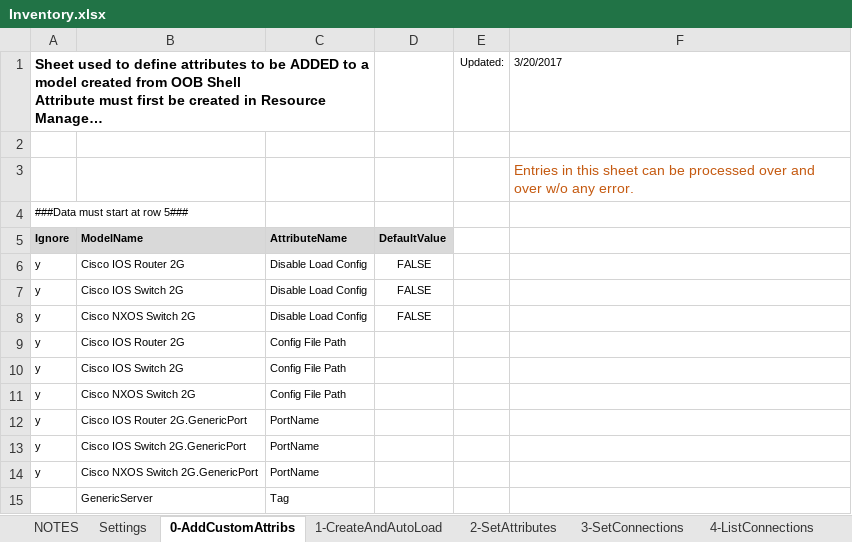
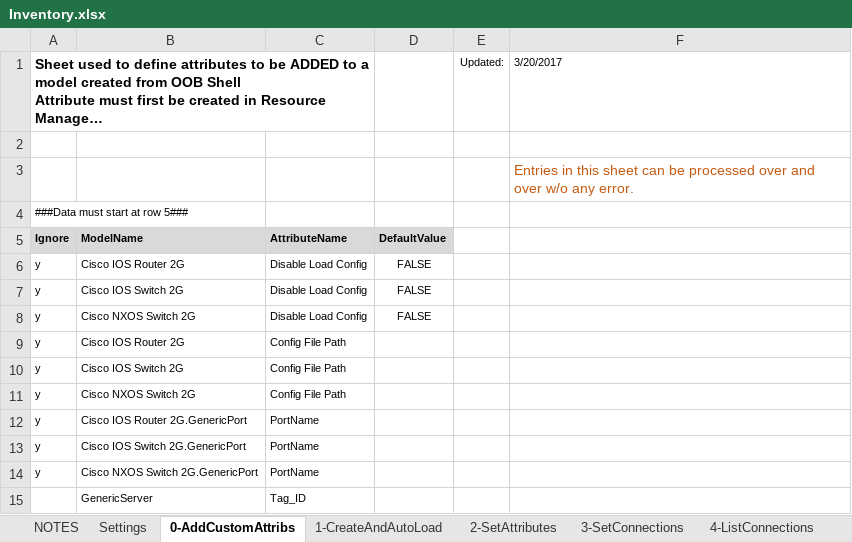
Before and after one commit to QualiSystemsLab/Inventory-Utilities, an Excel workbook: Inventory.xlsx, sheet 0-AddCustomAttribs, drawn as a sheet; long unchanged cells end in …; values as stored, in another font and other column widths than the file's, no borders; the diff names each change by its address in the sheet, - before the commit and + after, or states it on an @@ line.

```diff
--- a/Inventory.xlsx (sheet 0-AddCustomAttribs)
+++ b/Inventory.xlsx (sheet 0-AddCustomAttribs)
-C15: Tag
+C15: Tag_ID
```
Also changed, not shown: sheet Settings, 1 other file.
